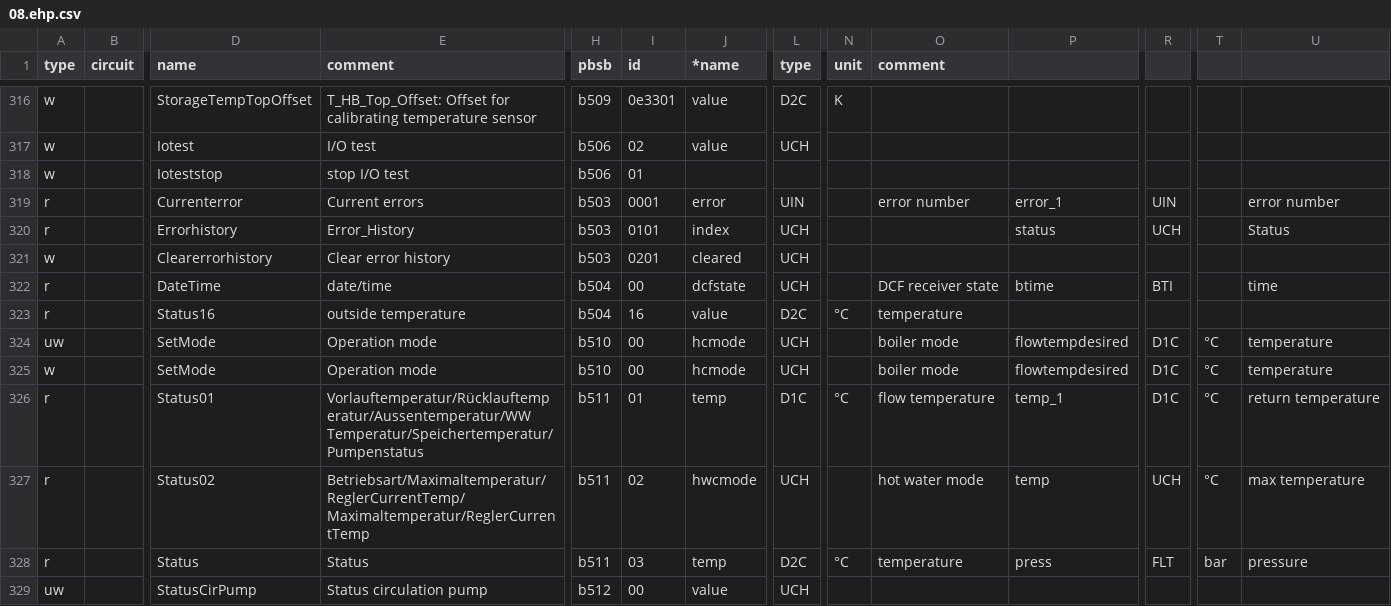
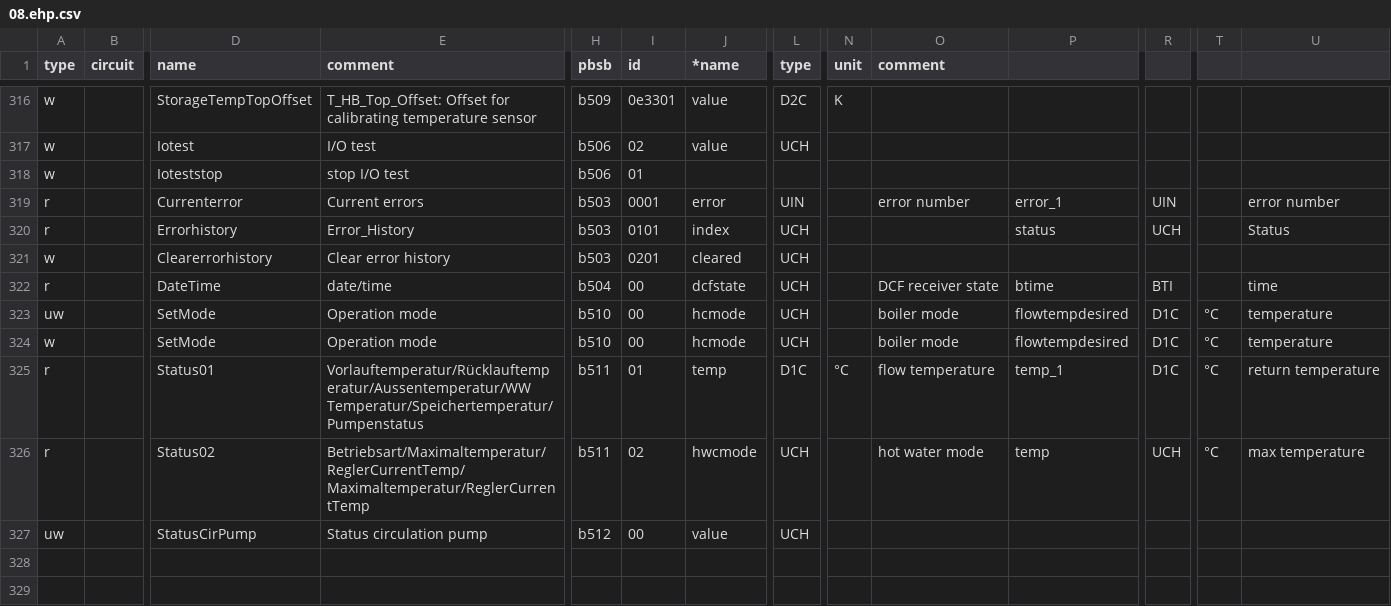
Before and after one commit to edudele/ebusd-configuration, a CSV file: outcsv/@ebusd/ebus-typespec/vaillant/08.ehp.csv, drawn as a sheet; only a part is shown, gaps mark what is left out; rows hold the shown columns only; the diff names each change by its address in the sheet, - before the commit and + after, or states it on an @@ line.

```diff
--- a/outcsv/@ebusd/ebus-typespec/vaillant/08.ehp.csv
+++ b/outcsv/@ebusd/ebus-typespec/vaillant/08.ehp.csv
-row 323: r |  | Status16 | outside temperature | b504 | 16 | value | D2C | °C | temperature
-row 328: r |  | Status | Status | b511 | 03 | temp | D2C | °C | temperature | press | FLT | bar | pressure
```
Also changed, not shown: outcsv/@ebusd/ebus-typespec/vaillant/08.hmu.csv, outcsv/@ebusd/ebus-typespec/vaillant/15.basv0.csv, 11 other files.
